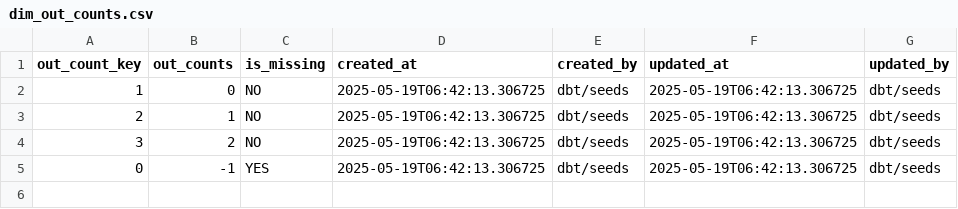
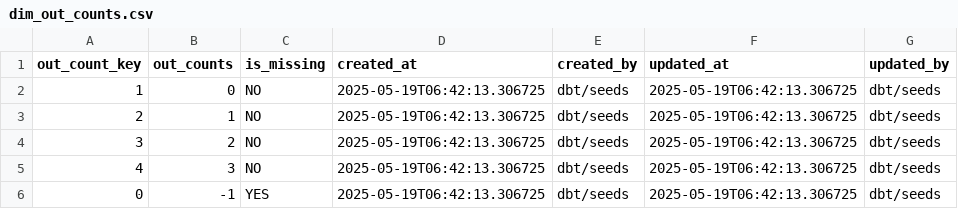
Before and after one commit to to-ikoma/pitch_analysis, a CSV file: dbt/seeds/dim_out_counts.csv, drawn as a sheet.

Commit message:
chore(dbt/seeds):add 3out count in dim_out_counts

```diff
--- a/dbt/seeds/dim_out_counts.csv
+++ b/dbt/seeds/dim_out_counts.csv
@@ -4,2 +4,3 @@ out_count_key,out_counts,is_missing,created_at,created_by,updated_at,updated_by
 3,2,NO,2025-05-19T06:42:13.306725,dbt/seeds,2025-05-19T06:42:13.306725,dbt/seeds
+4,3,NO,2025-05-19T06:42:13.306725,dbt/seeds,2025-05-19T06:42:13.306725,dbt/seeds
 0,-1,YES,2025-05-19T06:42:13.306725,dbt/seeds,2025-05-19T06:42:13.306725,dbt/seeds
```
